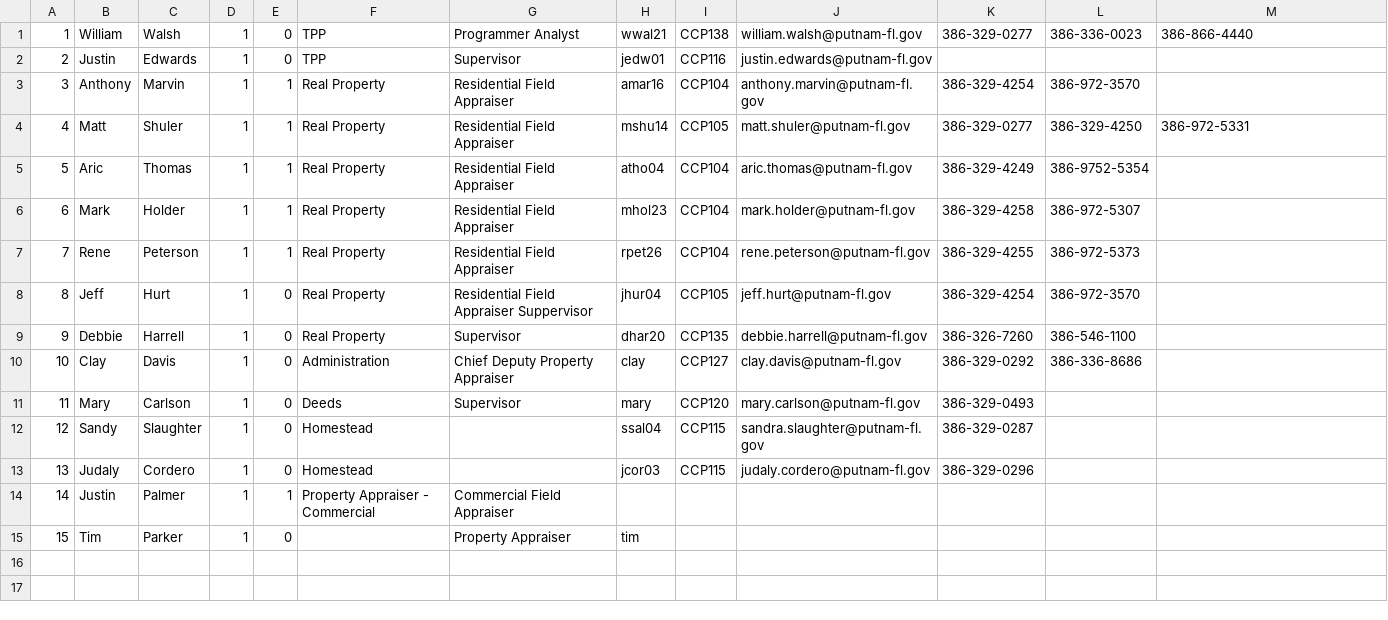
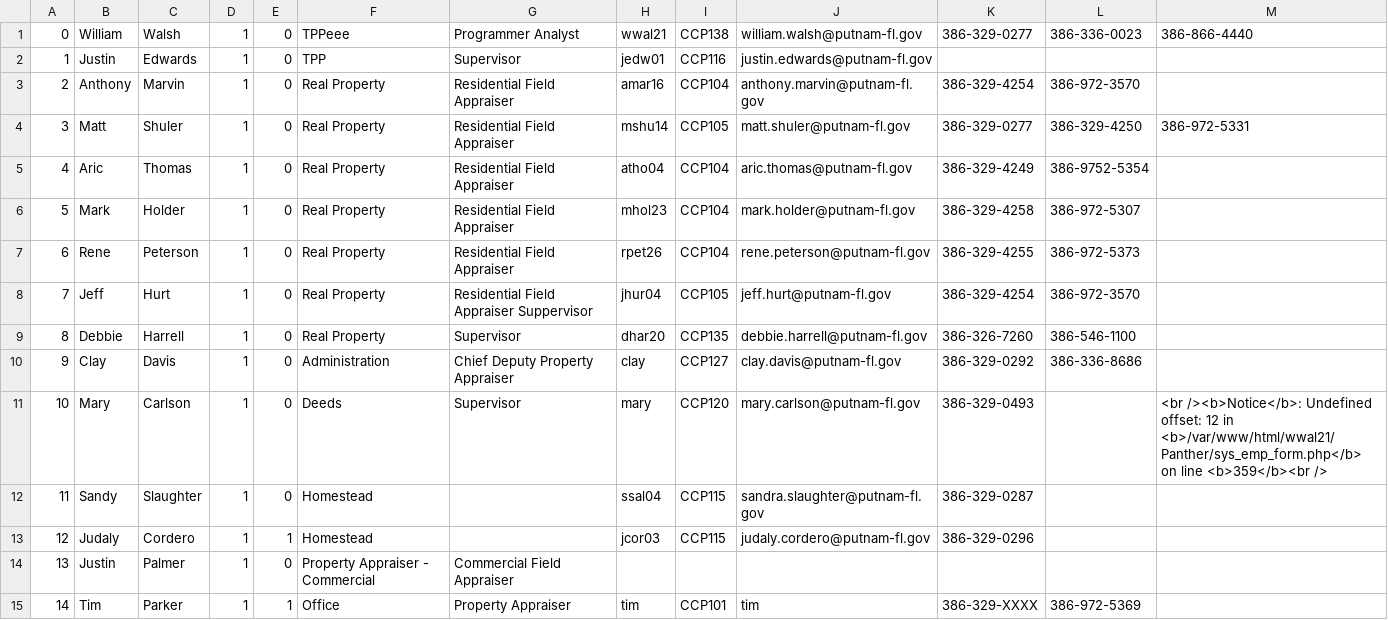
Before and after one commit to walshlogic/panther, a CSV file: data/employees.csv, drawn as a sheet; only a part is shown; the diff names each change by its address in the sheet, - before the commit and + after, or states it on an @@ line.

Commit message:
panther-2024-01-31--1

```diff
--- a/data/employees.csv
+++ b/data/employees.csv
@@ column A renumbered from row 1 down @@
-F1: TPP
+F1: TPPeee
-E3:E7: 1
+E3:E7: 0
-M11: (empty)
+M11: <br /><b>Notice</b>: Undefined offset: 12 in <b>/var/www/html/wwal21/Panther/sys_emp_form.php</b> on line <b>359</b><br />
-E13: 0
+E13: 1
-E14: 1
+E14: 0
-E15: 0
+E15: 1
-F15: (empty)
+F15: Office
-I15: (empty)
+I15: CCP101
-J15: (empty)
+J15: tim
-K15: (empty)
+K15: 386-329-XXXX
-L15: (empty)
+L15: 386-972-5369
```
Also changed, not shown: 19 other files.
